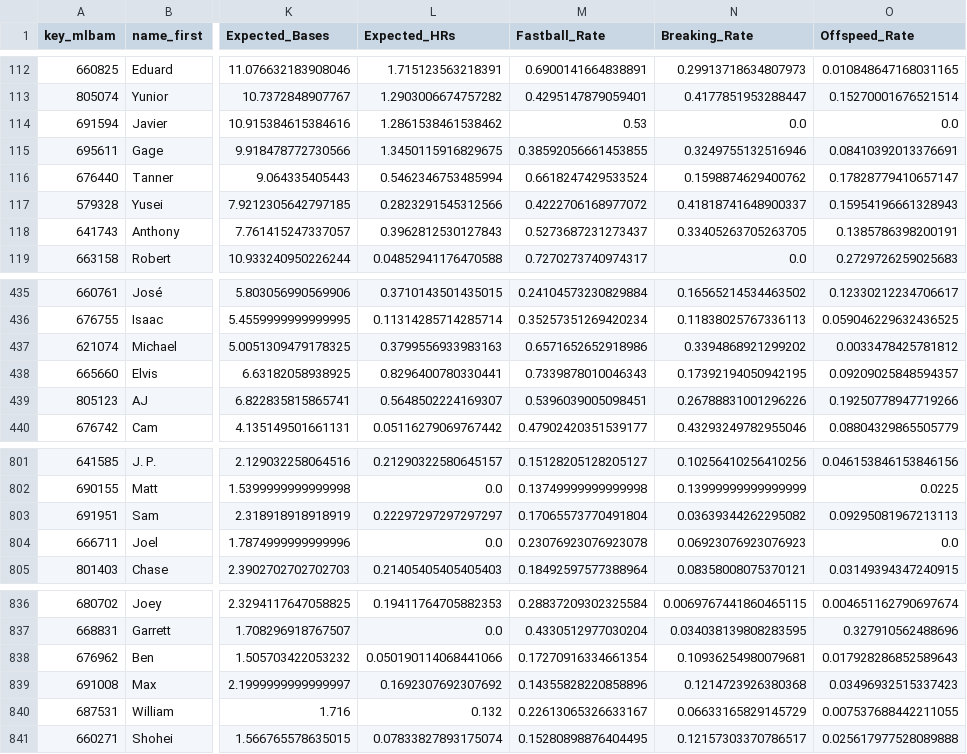
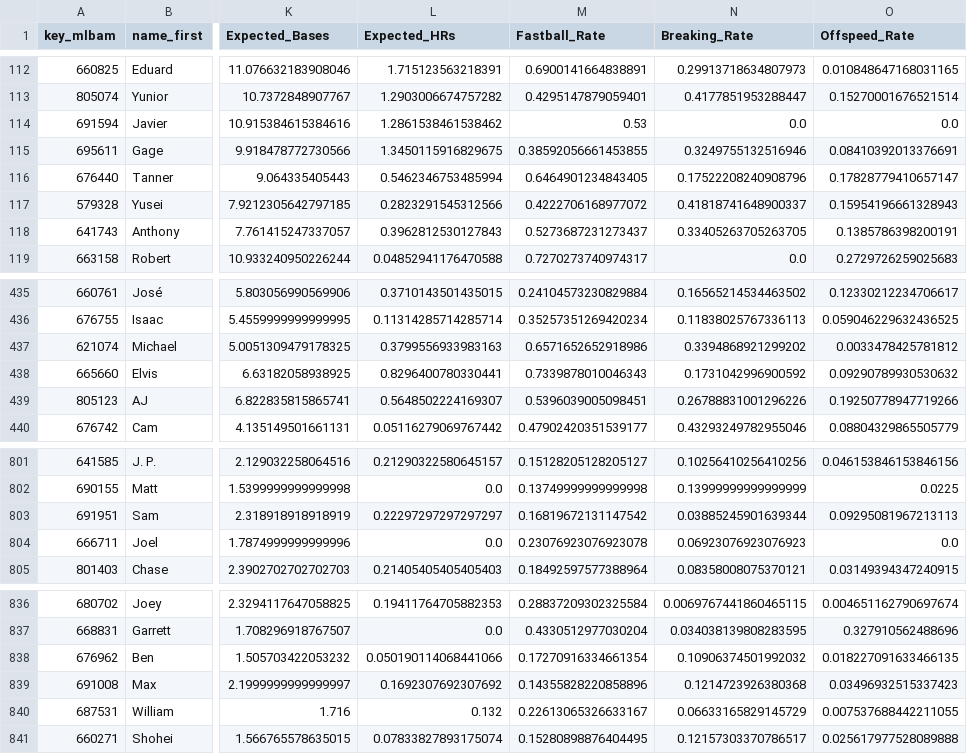
Before and after one commit to JMerchen/mlb_metrics, a CSV file: docs/data/pave.csv, drawn as a sheet; only a part is shown, gaps mark what is left out; the diff names each change by its address in the sheet, - before the commit and + after, or states it on an @@ line.

```diff
--- a/docs/data/pave.csv
+++ b/docs/data/pave.csv
-M116 (Fastball_Rate): 0.6618247429533524
+M116 (Fastball_Rate): 0.6464901234843405
-N116 (Breaking_Rate): 0.1598874629400762
+N116 (Breaking_Rate): 0.17522208240908796
-N438 (Breaking_Rate): 0.17392194050942195
+N438 (Breaking_Rate): 0.1731042996900592
-O438 (Offspeed_Rate): 0.09209025848594357
+O438 (Offspeed_Rate): 0.09290789930530632
-M803 (Fastball_Rate): 0.17065573770491804
+M803 (Fastball_Rate): 0.16819672131147542
-N803 (Breaking_Rate): 0.03639344262295082
+N803 (Breaking_Rate): 0.03885245901639344
-N838 (Breaking_Rate): 0.10936254980079681
+N838 (Breaking_Rate): 0.10906374501992032
-O838 (Offspeed_Rate): 0.017928286852589643
+O838 (Offspeed_Rate): 0.018227091633466135
```
Also changed, not shown: data/predictions/game_predictions.csv, docs/data/dfs_pitchers.csv, 8 other files.
